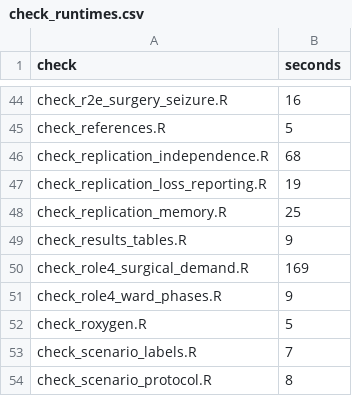
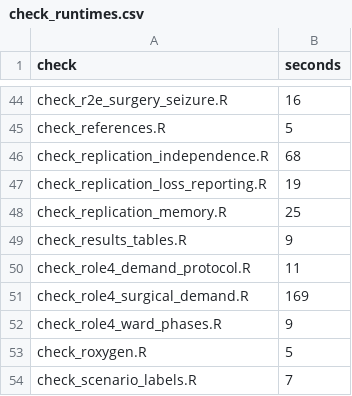
Before and after one commit to natosys/Battlefield-Casualty-Handling, a CSV file: scripts/check_runtimes.csv, drawn as a sheet; only a part is shown, gaps mark what is left out; the shorter side is filled out with more unchanged rows; the diff names each change by its address in the sheet, - before the commit and + after, or states it on an @@ line.

```diff
--- a/scripts/check_runtimes.csv
+++ b/scripts/check_runtimes.csv
+row 50: check_role4_demand_protocol.R | 11
```
Also changed, not shown: 22 other files.
